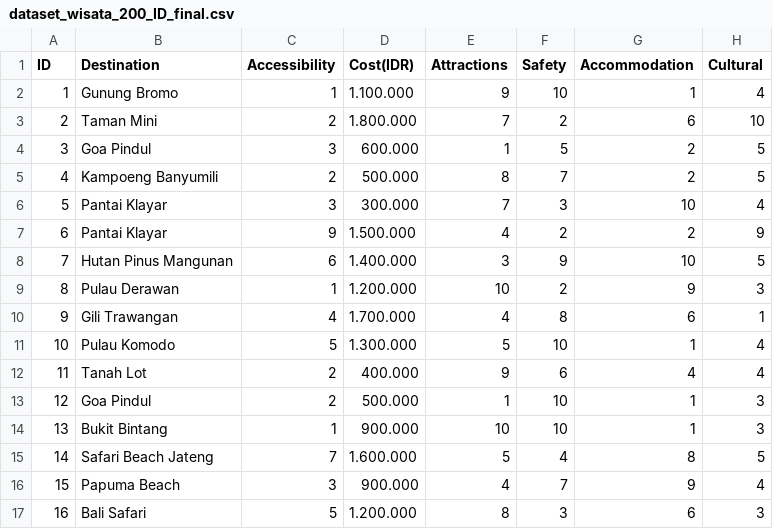
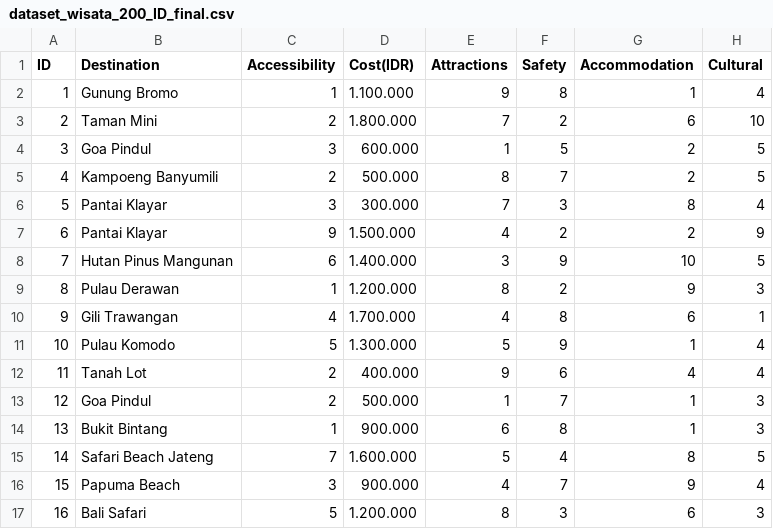
Before and after one commit to irfansanjaya21/dataset_wisata_200_ID_final.csv, a CSV file: dataset_wisata_200_ID_final.csv, drawn as a sheet; only a part is shown.

Commit message:
Update dataset_wisata_200_ID_final.csv

```diff
--- a/dataset_wisata_200_ID_final.csv
+++ b/dataset_wisata_200_ID_final.csv
@@ -1,3 +1,3 @@
 ID,Destination,Accessibility,Cost(IDR),Attractions,Safety,Accommodation,Cultural
-1,Gunung Bromo,1,1.100.000,9,10,1,4
+1,Gunung Bromo,1,1.100.000,9,8,1,4
 2,Taman Mini,2,1.800.000,7,2,6,10
@@ -5,11 +5,11 @@ ID,Destination,Accessibility,Cost(IDR),Attractions,Safety,Accommodation,Cultural
 4,Kampoeng Banyumili,2,500.000,8,7,2,5
-5,Pantai Klayar,3,300.000,7,3,10,4
+5,Pantai Klayar,3,300.000,7,3,8,4
 6,Pantai Klayar,9,1.500.000,4,2,2,9
 7,Hutan Pinus Mangunan,6,1.400.000,3,9,10,5
-8,Pulau Derawan,1,1.200.000,10,2,9,3
+8,Pulau Derawan,1,1.200.000,8,2,9,3
 9,Gili Trawangan,4,1.700.000,4,8,6,1
-10,Pulau Komodo,5,1.300.000,5,10,1,4
+10,Pulau Komodo,5,1.300.000,5,9,1,4
 11,Tanah Lot,2,400.000,9,6,4,4
-12,Goa Pindul,2,500.000,1,10,1,3
-13,Bukit Bintang,1,900.000,10,10,1,3
+12,Goa Pindul,2,500.000,1,7,1,3
+13,Bukit Bintang,1,900.000,6,8,1,3
 14,Safari Beach Jateng,7,1.600.000,5,4,8,5
```
